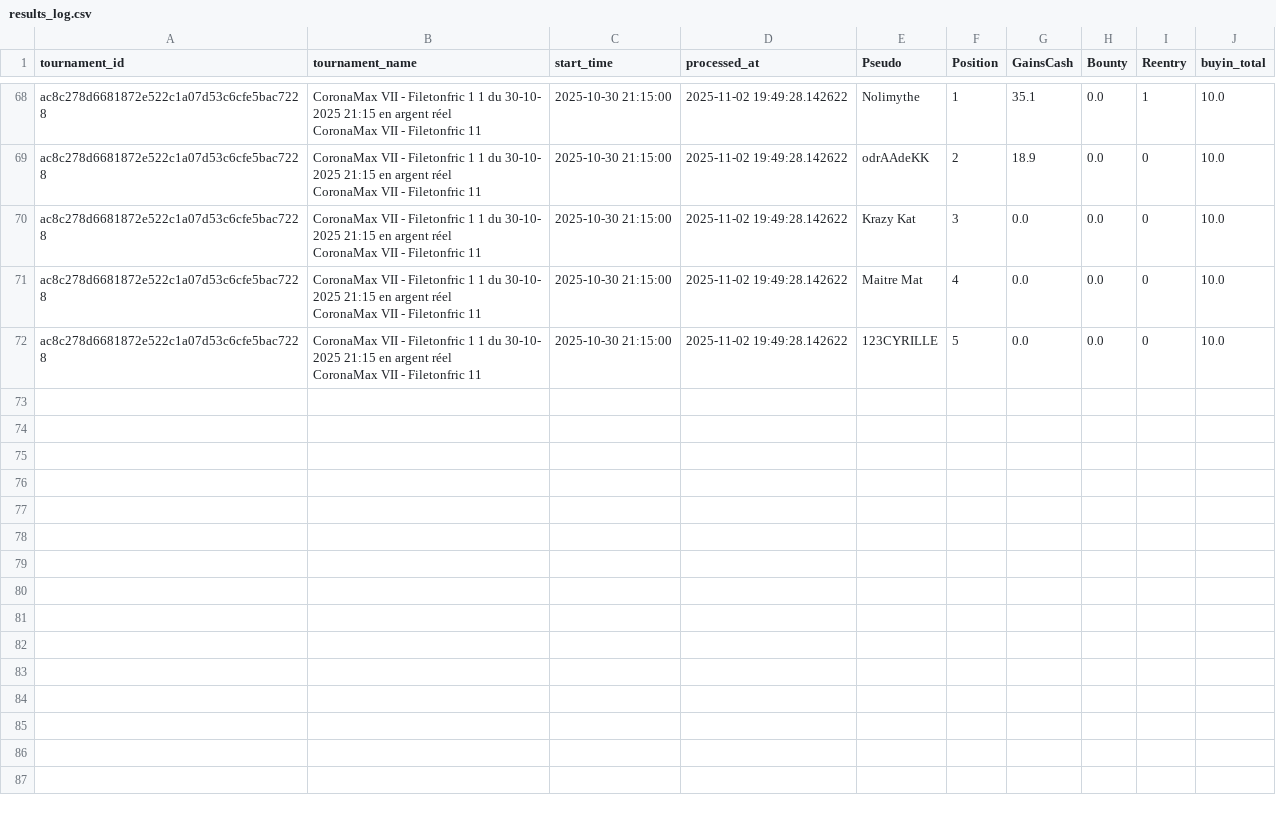
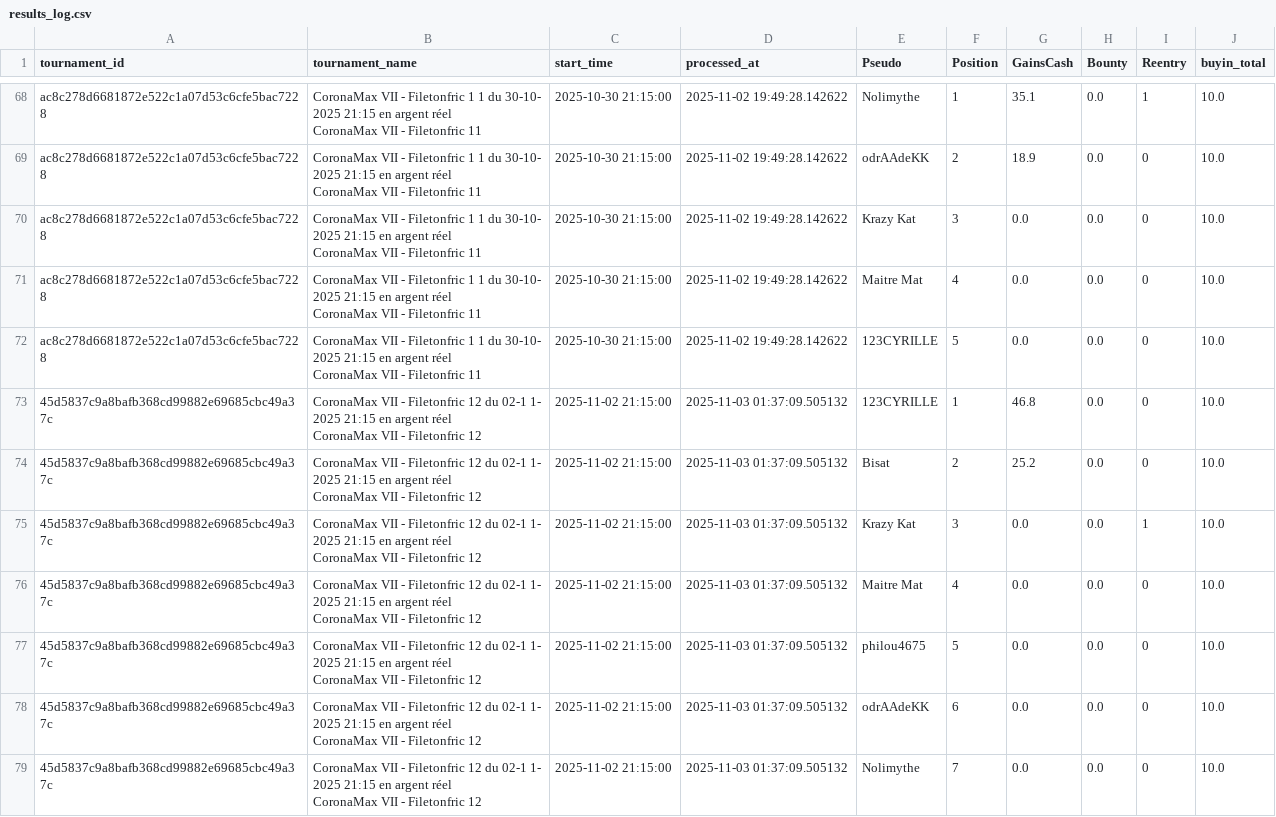
Before and after one commit to OdrAAdeKK/coronamax-public, a CSV file: data/results_log.csv, drawn as a sheet; only a part is shown, gaps mark what is left out.

Commit message:
CoronaMax: MAJ snapshot public

```diff
--- a/data/results_log.csv
+++ b/data/results_log.csv
@@ -187 +187,22 @@ ac8c278d6681872e522c1a07d53c6cfe5bac7228,"CoronaMax VII - Filetonfric 1 1 du 30-
 CoronaMax VII - Filetonfric 11",2025-10-30 21:15:00,2025-11-02 19:49:28.142622,123CYRILLE,5,0.0,0.0,0,10.0
+45d5837c9a8bafb368cd99882e69685cbc49a37c,"CoronaMax VII - Filetonfric 12 du 02-1 1-
+2025 21:15 en argent réel
+CoronaMax VII - Filetonfric 12",2025-11-02 21:15:00,2025-11-03 01:37:09.505132,123CYRILLE,1,46.8,0.0,0,10.0
+45d5837c9a8bafb368cd99882e69685cbc49a37c,"CoronaMax VII - Filetonfric 12 du 02-1 1-
+2025 21:15 en argent réel
+CoronaMax VII - Filetonfric 12",2025-11-02 21:15:00,2025-11-03 01:37:09.505132,Bisat,2,25.2,0.0,0,10.0
+45d5837c9a8bafb368cd99882e69685cbc49a37c,"CoronaMax VII - Filetonfric 12 du 02-1 1-
+2025 21:15 en argent réel
+CoronaMax VII - Filetonfric 12",2025-11-02 21:15:00,2025-11-03 01:37:09.505132,Krazy Kat,3,0.0,0.0,1,10.0
+45d5837c9a8bafb368cd99882e69685cbc49a37c,"CoronaMax VII - Filetonfric 12 du 02-1 1-
+2025 21:15 en argent réel
+CoronaMax VII - Filetonfric 12",2025-11-02 21:15:00,2025-11-03 01:37:09.505132,Maitre Mat,4,0.0,0.0,0,10.0
+45d5837c9a8bafb368cd99882e69685cbc49a37c,"CoronaMax VII - Filetonfric 12 du 02-1 1-
+2025 21:15 en argent réel
+CoronaMax VII - Filetonfric 12",2025-11-02 21:15:00,2025-11-03 01:37:09.505132,philou4675,5,0.0,0.0,0,10.0
+45d5837c9a8bafb368cd99882e69685cbc49a37c,"CoronaMax VII - Filetonfric 12 du 02-1 1-
+2025 21:15 en argent réel
+CoronaMax VII - Filetonfric 12",2025-11-02 21:15:00,2025-11-03 01:37:09.505132,odrAAdeKK,6,0.0,0.0,0,10.0
+45d5837c9a8bafb368cd99882e69685cbc49a37c,"CoronaMax VII - Filetonfric 12 du 02-1 1-
+2025 21:15 en argent réel
+CoronaMax VII - Filetonfric 12",2025-11-02 21:15:00,2025-11-03 01:37:09.505132,Nolimythe,7,0.0,0.0,0,10.0
```
Also changed, not shown: data/latest_master.csv, data/points_table.csv, 2 other files.
